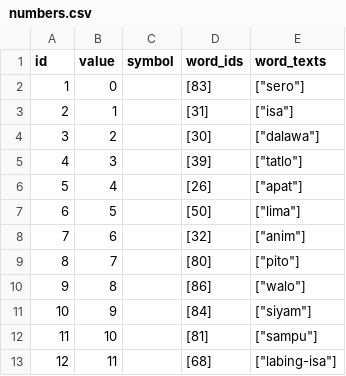
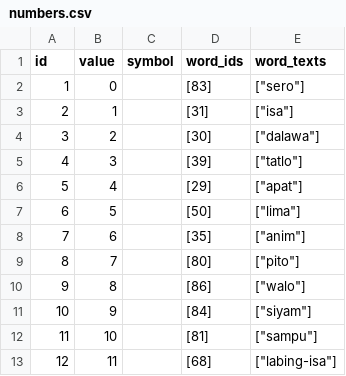
Before and after one commit to elimu-ai/webapp, a CSV file: src/main/resources/db/content_TEST/fil/numbers.csv, drawn as a sheet; only a part is shown.

```diff
--- a/src/main/resources/db/content_TEST/fil/numbers.csv
+++ b/src/main/resources/db/content_TEST/fil/numbers.csv
@@ -5,5 +5,5 @@ id,value,symbol,word_ids,word_texts
 4,3,,[39],"[""tatlo""]"
-5,4,,[26],"[""apat""]"
+5,4,,[29],"[""apat""]"
 6,5,,[50],"[""lima""]"
-7,6,,[32],"[""anim""]"
+7,6,,[35],"[""anim""]"
 8,7,,[80],"[""pito""]"
```
Also changed, not shown: src/main/resources/db/content_TEST/fil/allophones.csv, src/main/resources/db/content_TEST/fil/emojis.csv, 4 other files.
